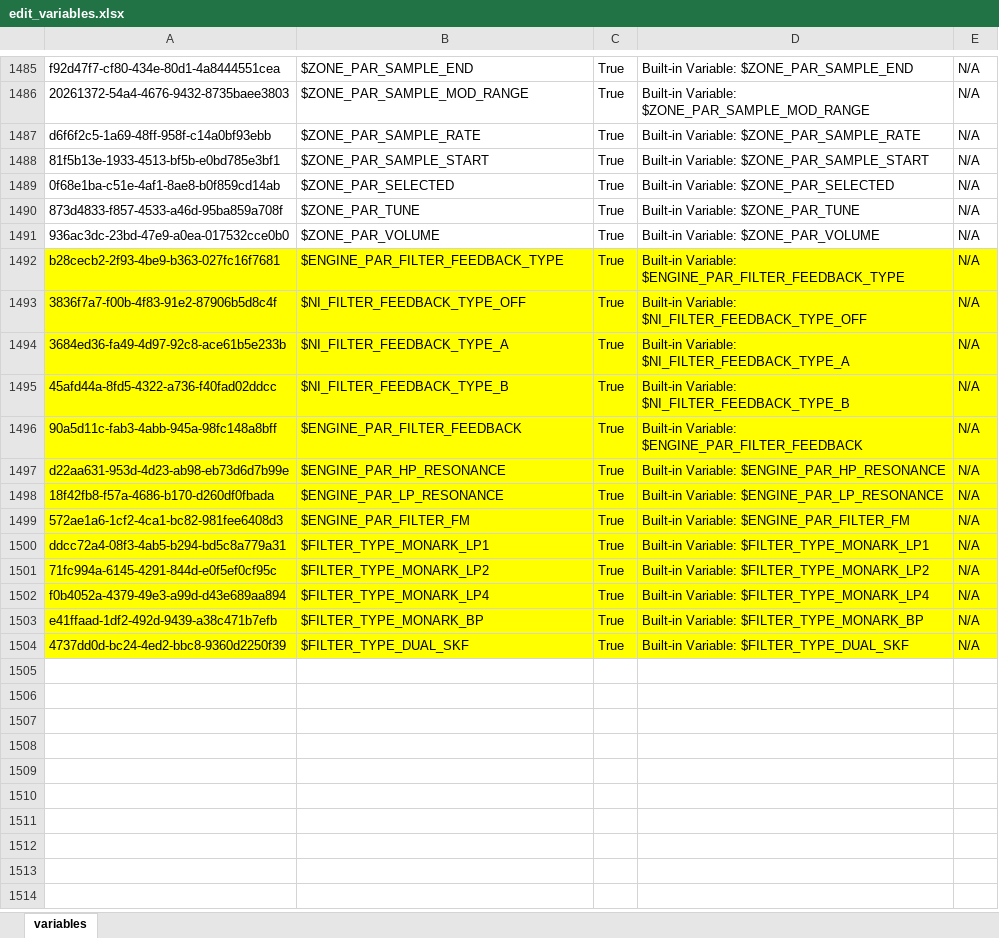
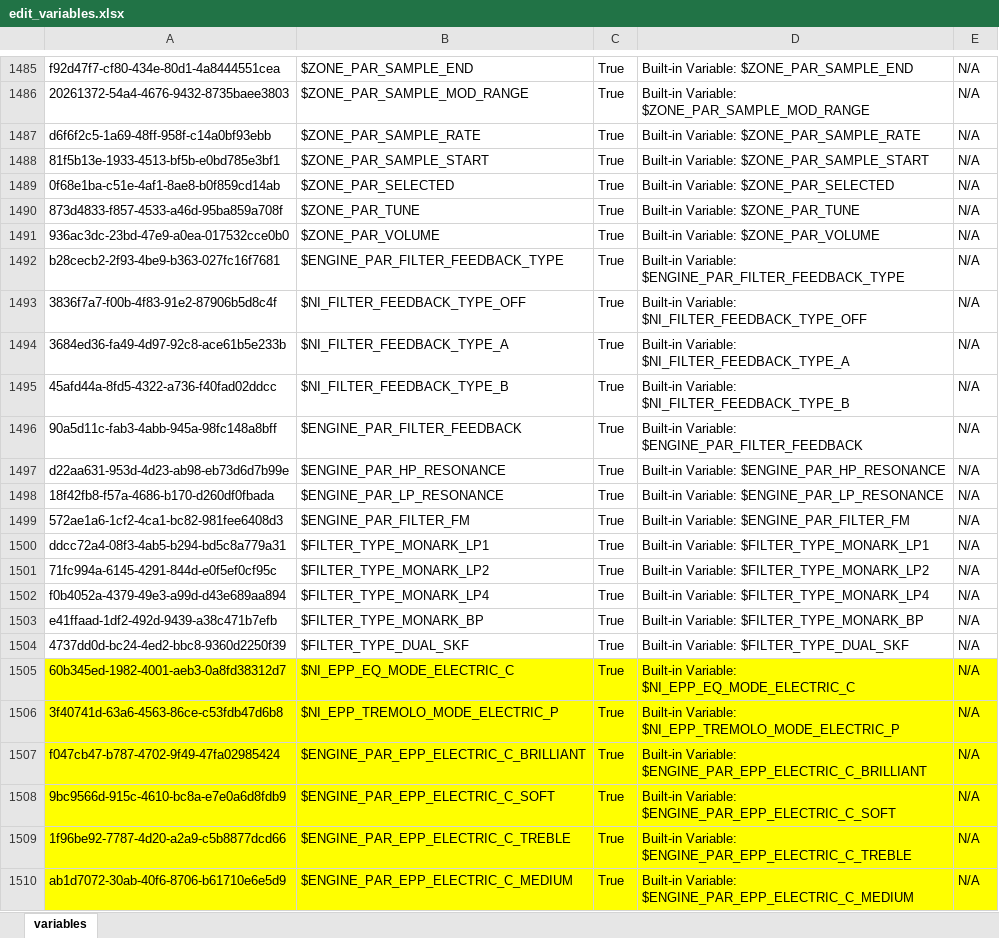
Before and after one commit to r-koubou/KSPCompiler, an Excel workbook: Data/Symbols/edit_variables.xlsx, sheet variables, drawn as a sheet; only a part is shown, gaps mark what is left out; values as stored, in another font and other column widths than the file's, no borders; the diff names each change by its address in the sheet, - before the commit and + after, or states it on an @@ line.

```diff
--- a/Data/Symbols/edit_variables.xlsx (sheet variables)
+++ b/Data/Symbols/edit_variables.xlsx (sheet variables)
-A1492:E1504 fill: #FFFF00
+A1492:E1504 fill: none
+row 1505: 60b345ed-1982-4001-aeb3-0a8fd38312d7 | $NI_EPP_EQ_MODE_ELECTRIC_C | True | Built-in Variable: $NI_EPP_EQ_MODE_ELECTRIC_C | N/A
+row 1506: 3f40741d-63a6-4563-86ce-c53fdb47d6b8 | $NI_EPP_TREMOLO_MODE_ELECTRIC_P | True | Built-in Variable: $NI_EPP_TREMOLO_MODE_ELECTRIC_P | N/A
+row 1507: f047cb47-b787-4702-9f49-47fa02985424 | $ENGINE_PAR_EPP_ELECTRIC_C_BRILLIANT | True | Built-in Variable: $ENGINE_PAR_EPP_ELECTRIC_C_BRILLIANT | N/A
+row 1508: 9bc9566d-915c-4610-bc8a-e7e0a6d8fdb9 | $ENGINE_PAR_EPP_ELECTRIC_C_SOFT | True | Built-in Variable: $ENGINE_PAR_EPP_ELECTRIC_C_SOFT | N/A
+row 1509: 1f96be92-7787-4d20-a2a9-c5b8877dcd66 | $ENGINE_PAR_EPP_ELECTRIC_C_TREBLE | True | Built-in Variable: $ENGINE_PAR_EPP_ELECTRIC_C_TREBLE | N/A
+row 1510: ab1d7072-30ab-40f6-8706-b61710e6e5d9 | $ENGINE_PAR_EPP_ELECTRIC_C_MEDIUM | True | Built-in Variable: $ENGINE_PAR_EPP_ELECTRIC_C_MEDIUM | N/A
```
Also changed, not shown: 3 other files.
